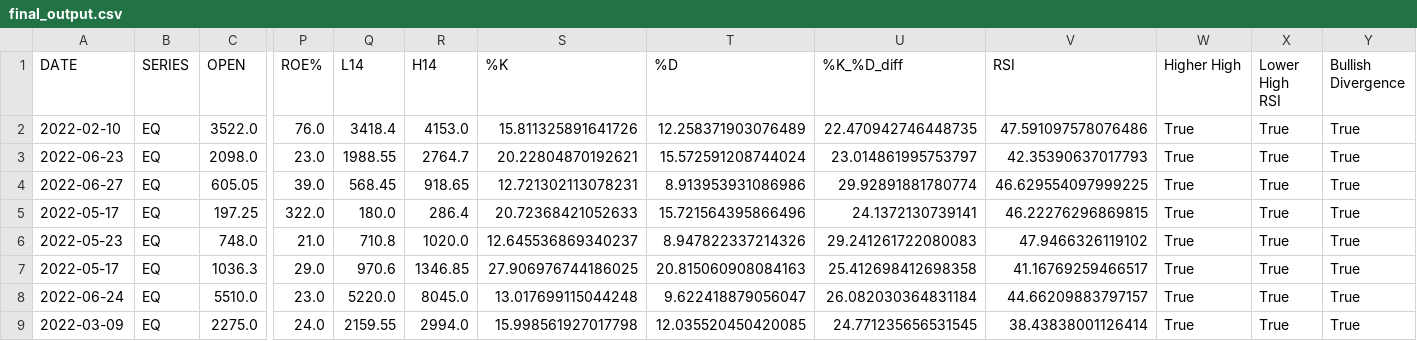
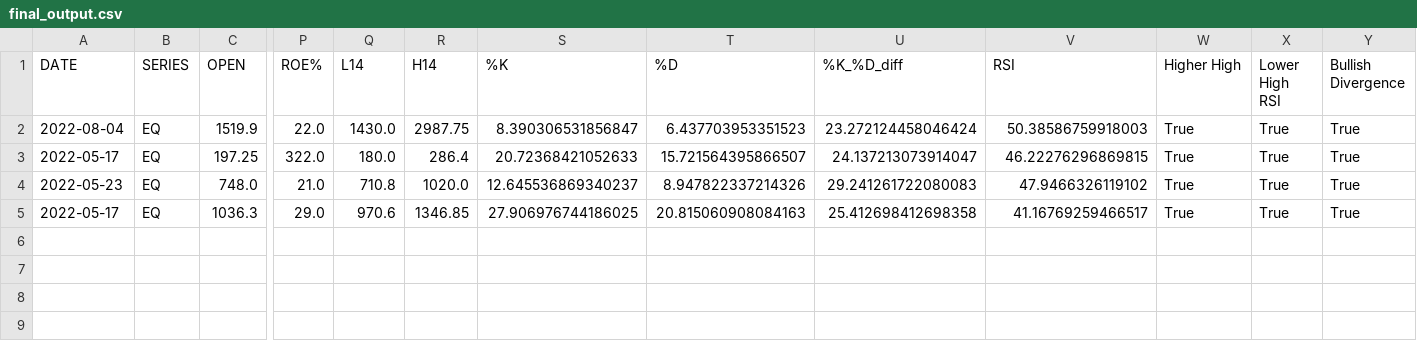
Before and after one commit to joeljos/nsetools, a CSV file: current/final_output.csv, drawn as a sheet; only a part is shown, gaps mark what is left out; removed rows and columns are numbered as before the commit, all else as after; rows hold the shown columns only; the diff names each change by its address in the sheet, - before the commit and + after, or states it on an @@ line.

```diff
--- a/current/final_output.csv
+++ b/current/final_output.csv
-row 2: 2022-02-10 | EQ | 3522.0 | 76.0 | 3418.4 | 4153.0 | 15.811325891641726 | 12.258371903076489 | 22.470942746448735 | 47.591097578076486 | True | True | True
-row 3: 2022-06-23 | EQ | 2098.0 | 23.0 | 1988.55 | 2764.7 | 20.22804870192621 | 15.572591208744024 | 23.014861995753797 | 42.35390637017793 | True | True | True
-row 4: 2022-06-27 | EQ | 605.05 | 39.0 | 568.45 | 918.65 | 12.721302113078231 | 8.913953931086986 | 29.92891881780774 | 46.629554097999225 | True | True | True
+row 2: 2022-08-04 | EQ | 1519.9 | 22.0 | 1430.0 | 2987.75 | 8.390306531856847 | 6.437703953351523 | 23.272124458046424 | 50.38586759918003 | True | True | True
-T3 (%D): 15.721564395866496
+T3 (%D): 15.721564395866507
-U3 (%K_%D_diff): 24.1372130739141
+U3 (%K_%D_diff): 24.137213073914047
-row 8: 2022-06-24 | EQ | 5510.0 | 23.0 | 5220.0 | 8045.0 | 13.017699115044248 | 9.622418879056047 | 26.082030364831184 | 44.66209883797157 | True | True | True
-row 9: 2022-03-09 | EQ | 2275.0 | 24.0 | 2159.55 | 2994.0 | 15.998561927017798 | 12.035520450420085 | 24.771235656531545 | 38.43838001126414 | True | True | True
```
Also changed, not shown: 3 other files.
